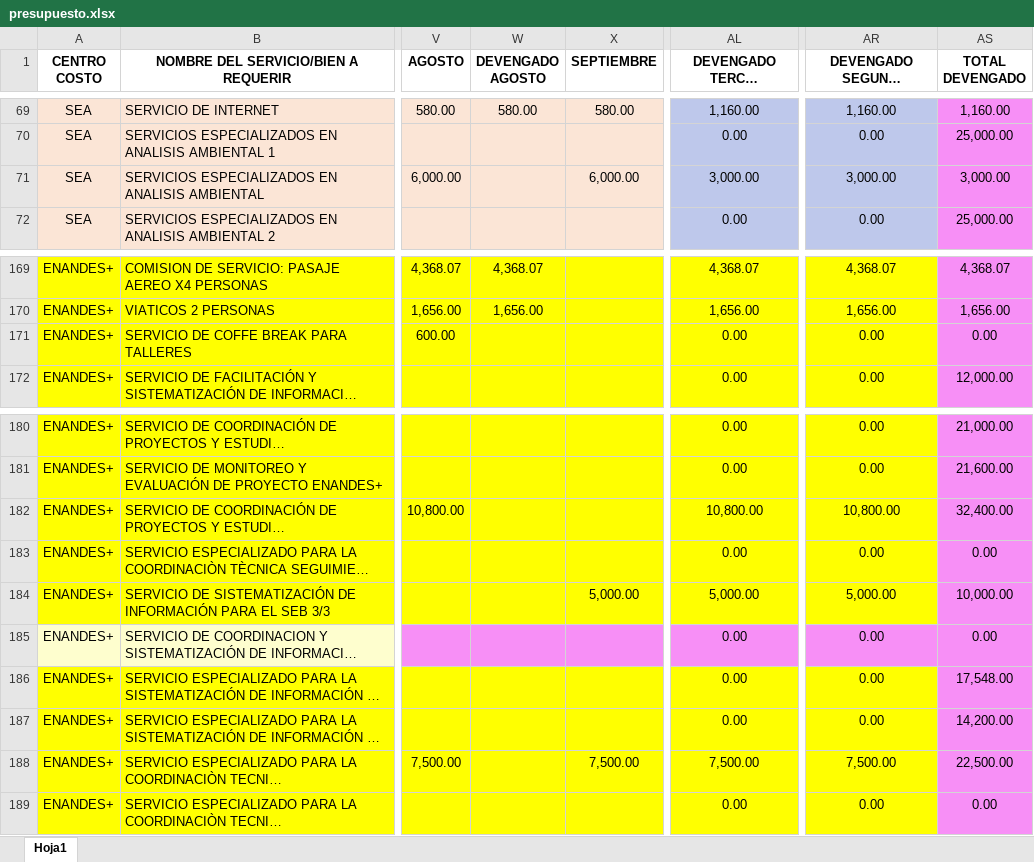
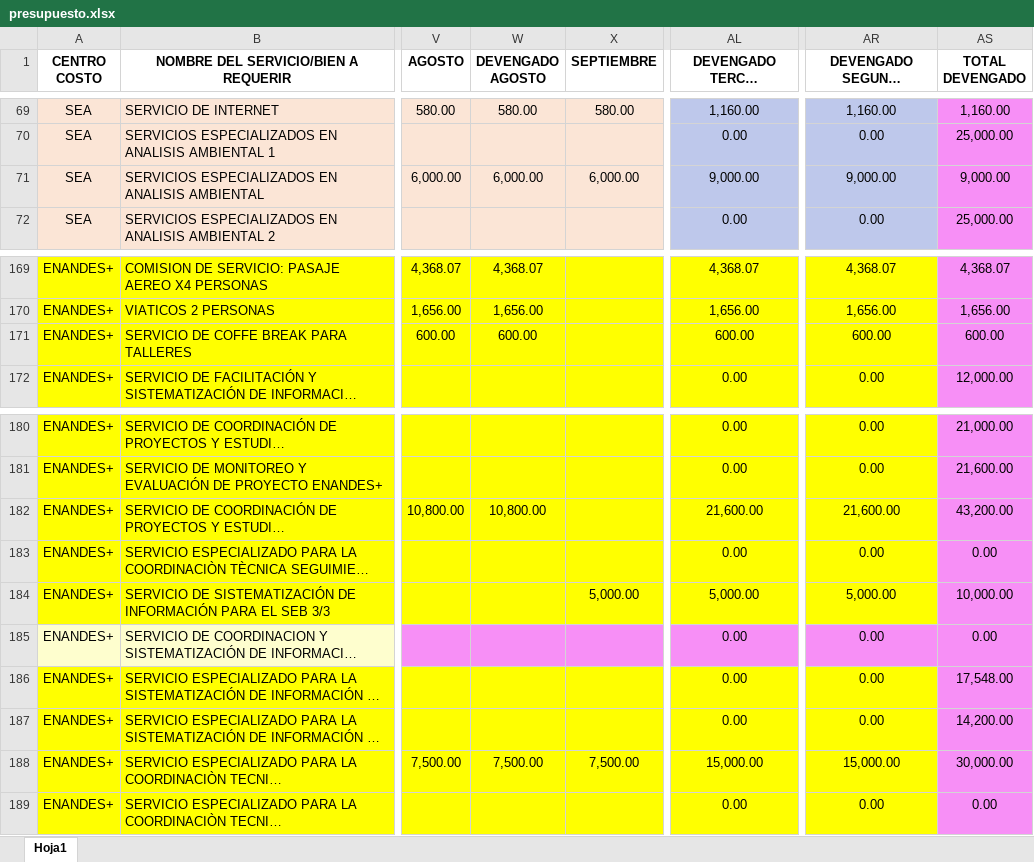
Before and after one commit to CalebNO/DMA-Dashboard, an Excel workbook: data/presupuesto.xlsx, sheet Hoja1, drawn as a sheet; only a part is shown, gaps mark what is left out; long unchanged cells end in …; values as stored, in another font and other column widths than the file's, no borders; table styles not drawn; the diff covers the shown part only; the diff names each change by its address in the sheet, - before the commit and + after, or states it on an @@ line.

```diff
--- a/data/presupuesto.xlsx (sheet Hoja1)
+++ b/data/presupuesto.xlsx (sheet Hoja1)
-W71 (DEVENGADO AGOSTO): (empty)
+W71 (DEVENGADO AGOSTO): 6,000.00
-AL71 (DEVENGADO TERCER TRIMESTRE): 3,000.00
+AL71 (DEVENGADO TERCER TRIMESTRE): 9,000.00
-AR71 (DEVENGADO SEGUNDO SEMESTRE): 3,000.00
+AR71 (DEVENGADO SEGUNDO SEMESTRE): 9,000.00
-AS71 (TOTAL DEVENGADO): 3,000.00
+AS71 (TOTAL DEVENGADO): 9,000.00
-W171 (DEVENGADO AGOSTO): (empty)
+W171 (DEVENGADO AGOSTO): 600.00
-AL171 (DEVENGADO TERCER TRIMESTRE): 0.00
+AL171 (DEVENGADO TERCER TRIMESTRE): 600.00
-AR171 (DEVENGADO SEGUNDO SEMESTRE): 0.00
+AR171 (DEVENGADO SEGUNDO SEMESTRE): 600.00
-AS171 (TOTAL DEVENGADO): 0.00
+AS171 (TOTAL DEVENGADO): 600.00
-W182 (DEVENGADO AGOSTO): (empty)
+W182 (DEVENGADO AGOSTO): 10,800.00
-AL182 (DEVENGADO TERCER TRIMESTRE): 10,800.00
+AL182 (DEVENGADO TERCER TRIMESTRE): 21,600.00
-AR182 (DEVENGADO SEGUNDO SEMESTRE): 10,800.00
+AR182 (DEVENGADO SEGUNDO SEMESTRE): 21,600.00
-AS182 (TOTAL DEVENGADO): 32,400.00
+AS182 (TOTAL DEVENGADO): 43,200.00
-W188 (DEVENGADO AGOSTO): (empty)
+W188 (DEVENGADO AGOSTO): 7,500.00
-AL188 (DEVENGADO TERCER TRIMESTRE): 7,500.00
+AL188 (DEVENGADO TERCER TRIMESTRE): 15,000.00
-AR188 (DEVENGADO SEGUNDO SEMESTRE): 7,500.00
+AR188 (DEVENGADO SEGUNDO SEMESTRE): 15,000.00
-AS188 (TOTAL DEVENGADO): 22,500.00
+AS188 (TOTAL DEVENGADO): 30,000.00
```
Also changed, not shown: 101 edited cells elsewhere in this sheet.
